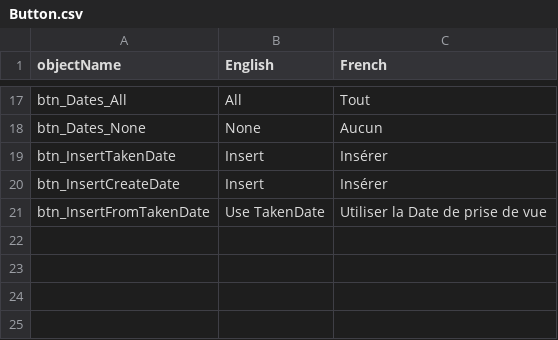
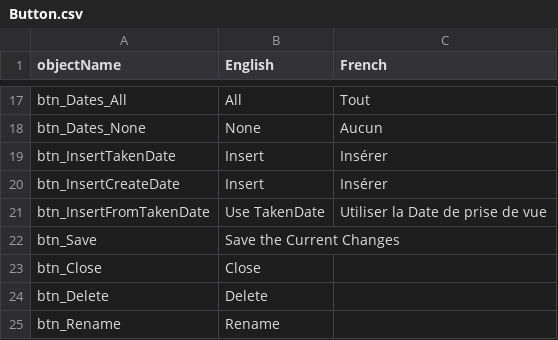
Before and after one commit to nemethviktor/GeoTagNinja, a CSV file: Resources/Languages/Button.csv, drawn as a sheet; only a part is shown, gaps mark what is left out; the diff names each change by its address in the sheet, - before the commit and + after, or states it on an @@ line.

```diff
--- a/Resources/Languages/Button.csv
+++ b/Resources/Languages/Button.csv
+row 22: btn_Save | Save the Current Changes
+row 23: btn_Close | Close
+row 24: btn_Delete | Delete
+row 25: btn_Rename | Rename
```
Also changed, not shown: Resources/Languages/Form.csv, Resources/Languages/ToolStripMenuItem.csv, 25 other files.
